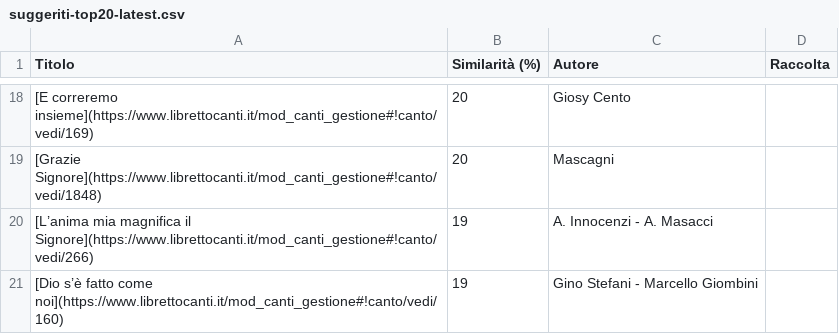
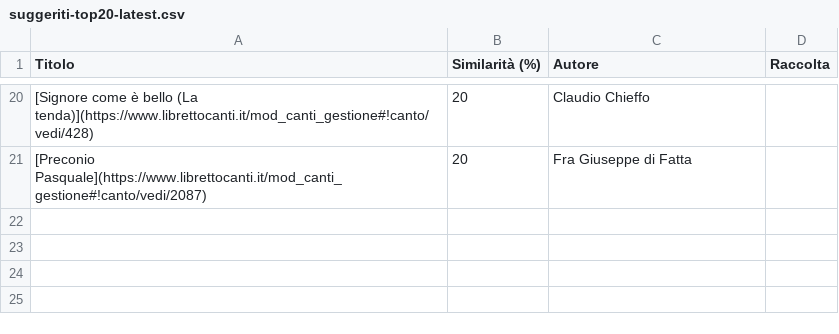
Before and after one commit to dennisangemi/hildegard, a CSV file: data/suggeriti-top20-latest.csv, drawn as a sheet; only a part is shown, gaps mark what is left out; the diff covers the shown part only.

```diff
--- a/data/suggeriti-top20-latest.csv
+++ b/data/suggeriti-top20-latest.csv
@@ -18,4 +20,2 @@ Titolo,Similarità (%),Autore,Raccolta
-[E correremo insieme](https://www.librettocanti.it/mod_canti_gestione#!canto/vedi/169),20,Giosy Cento,
-[Grazie Signore](https://www.librettocanti.it/mod_canti_gestione#!canto/vedi/1848),20,Mascagni,
-[L’anima mia magnifica il Signore](https://www.librettocanti.it/mod_canti_gestione#!canto/vedi/266),19,A. Innocenzi - A. Masacci,
-[Dio s’è fatto come noi](https://www.librettocanti.it/mod_canti_gestione#!canto/vedi/160),19,Gino Stefani - Marcello Giombini,
+[Signore come è bello (La tenda)](https://www.librettocanti.it/mod_canti_gestione#!canto/vedi/428),20,Claudio Chieffo,
+[Preconio Pasquale](https://www.librettocanti.it/mod_canti_gestione#!canto/vedi/2087),20,Fra Giuseppe di Fatta,
```
Also changed, not shown: 13 added rows, 11 removed rows and 7 edited cells elsewhere in this file, data/suggerimenti-latest.csv, data/suggeriti-comunione-latest.csv, 18 other files.
